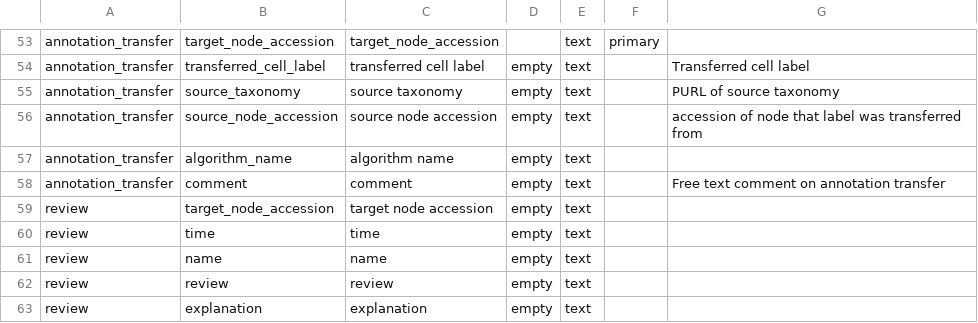
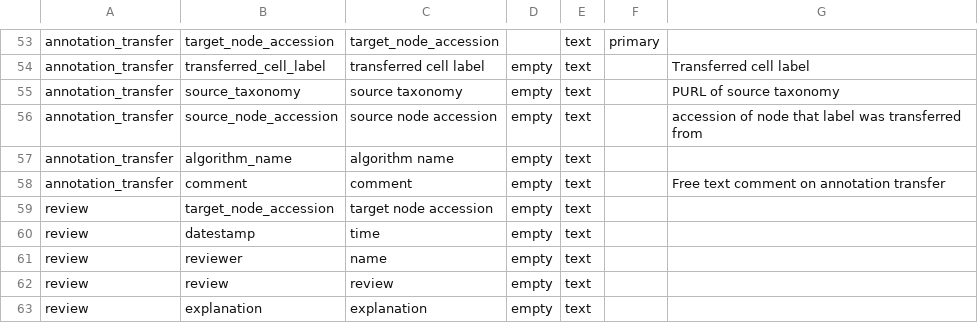
Before and after one commit to brain-bican/human-brain-cell-atlas_v1_neurons, a TSV file: src/schema/column.tsv, drawn as a sheet; only a part is shown, gaps mark what is left out.

```diff
--- a/src/schema/column.tsv
+++ b/src/schema/column.tsv
@@ -59,4 +59,4 @@ annotation_transfer	comment	comment	empty	text		Free text comment on annotation
 review	target_node_accession	target node accession	empty	text		
-review	time	time	empty	text		
-review	name	name	empty	text		
+review	datestamp	time	empty	text		
+review	reviewer	name	empty	text		
 review	review	review	empty	text		
```
Also changed, not shown: 8 other files.
